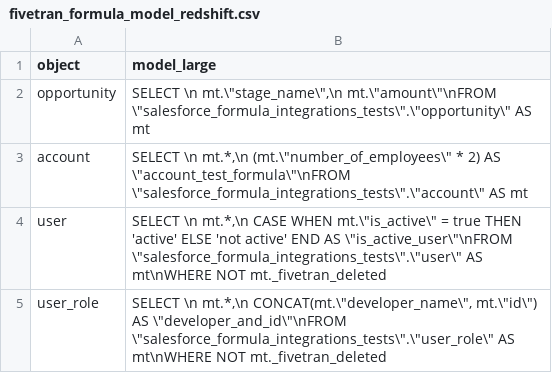
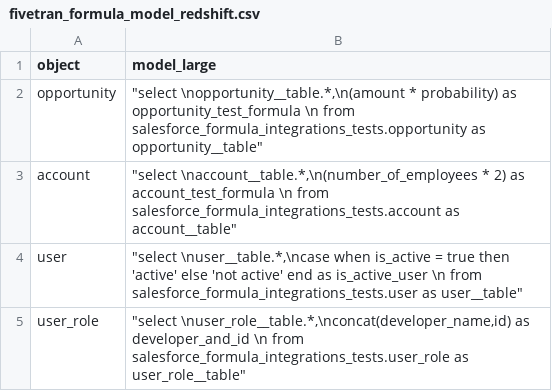
Before and after one commit to fivetran/dbt_salesforce_formula_utils, a CSV file: integration_tests/seeds/fivetran_formula_model_redshift.csv, drawn as a sheet.

```diff
--- a/integration_tests/seeds/fivetran_formula_model_redshift.csv
+++ b/integration_tests/seeds/fivetran_formula_model_redshift.csv
@@ -1,5 +1,5 @@
 object,model_large
-opportunity,"SELECT \n  mt.\""stage_name\"",\n  mt.\""amount\""\nFROM \""salesforce_formula_integrations_tests\"".\""opportunity\"" AS mt"
-account,"SELECT \n  mt.*,\n  (mt.\""number_of_employees\"" * 2) AS \""account_test_formula\""\nFROM \""salesforce_formula_integrations_tests\"".\""account\"" AS mt"
-user,"SELECT \n  mt.*,\n  CASE WHEN mt.\""is_active\"" = true THEN 'active' ELSE 'not active' END AS \""is_active_user\""\nFROM \""salesforce_formula_integrations_tests\"".\""user\"" AS mt\nWHERE NOT mt._fivetran_deleted"
-user_role,"SELECT \n  mt.*,\n  CONCAT(mt.\""developer_name\"", mt.\""id\"") AS \""developer_and_id\""\nFROM \""salesforce_formula_integrations_tests\"".\""user_role\"" AS mt\nWHERE NOT mt._fivetran_deleted"
+opportunity,"""select \nopportunity__table.*,\n(amount * probability) as opportunity_test_formula \n from salesforce_formula_integrations_tests.opportunity as opportunity__table"""
+account,"""select \naccount__table.*,\n(number_of_employees * 2) as account_test_formula \n from salesforce_formula_integrations_tests.account as account__table"""
+user,"""select \nuser__table.*,\ncase when is_active = true then 'active' else 'not active' end as is_active_user \n from salesforce_formula_integrations_tests.user as user__table"""
+user_role,"""select \nuser_role__table.*,\nconcat(developer_name,id) as developer_and_id \n from salesforce_formula_integrations_tests.user_role as user_role__table"""
```
Also changed, not shown: 8 other files.
